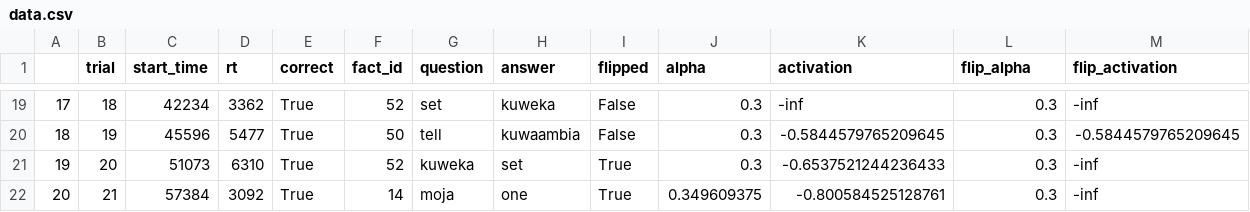
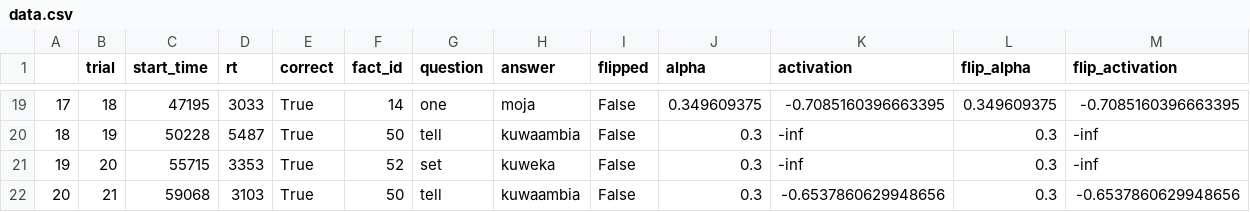
Before and after one commit to UserModels2223/group-project-team-edluma, a CSV file: data.csv, drawn as a sheet; only a part is shown, gaps mark what is left out; the diff covers the shown part only.

```diff
--- a/data.csv
+++ b/data.csv
@@ -19,4 +19,4 @@
-17,18,42234,3362,True,52,set,kuweka,False,0.3,-inf,0.3,-inf
-18,19,45596,5477,True,50,tell,kuwaambia,False,0.3,-0.5844579765209645,0.3,-0.5844579765209645
-19,20,51073,6310,True,52,kuweka,set,True,0.3,-0.6537521244236433,0.3,-inf
-20,21,57384,3092,True,14,moja,one,True,0.349609375,-0.800584525128761,0.3,-inf
+17,18,47195,3033,True,14,one,moja,False,0.349609375,-0.7085160396663395,0.349609375,-0.7085160396663395
+18,19,50228,5487,True,50,tell,kuwaambia,False,0.3,-inf,0.3,-inf
+19,20,55715,3353,True,52,set,kuweka,False,0.3,-inf,0.3,-inf
+20,21,59068,3103,True,50,tell,kuwaambia,False,0.3,-0.6537860629948656,0.3,-0.6537860629948656
```
Also changed, not shown: 57 edited cells elsewhere in this file, 1 other file.
